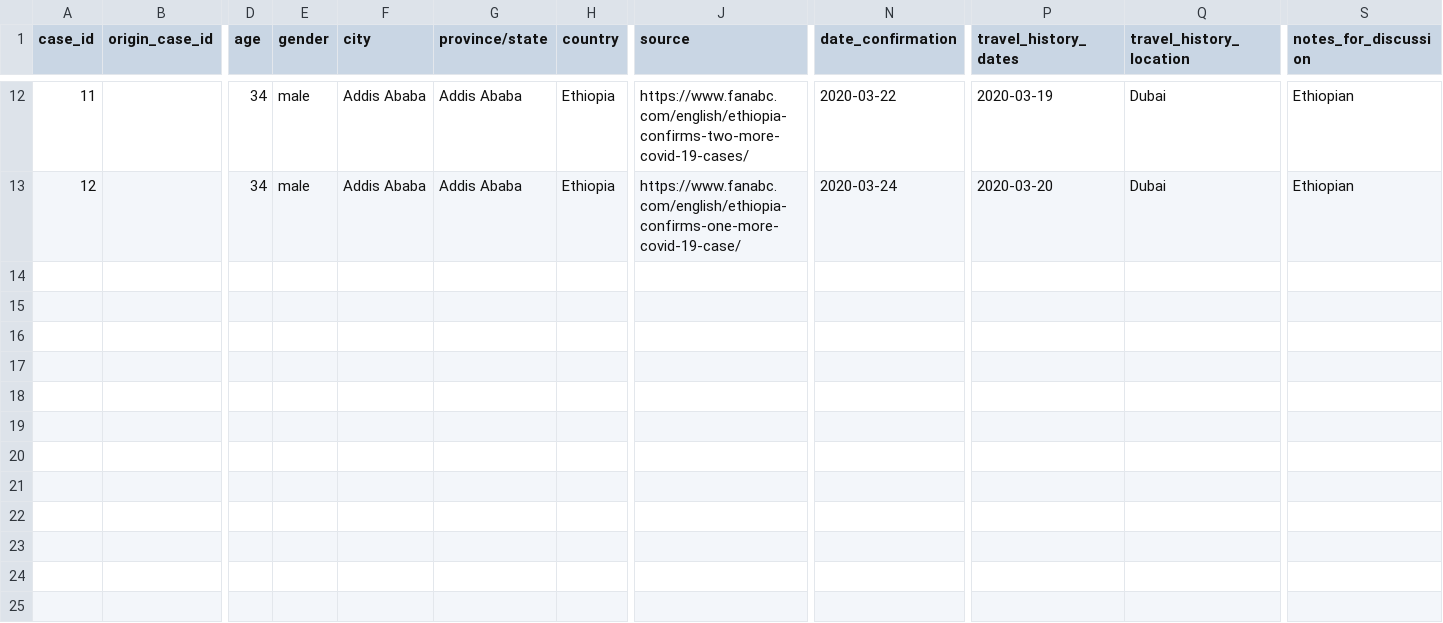
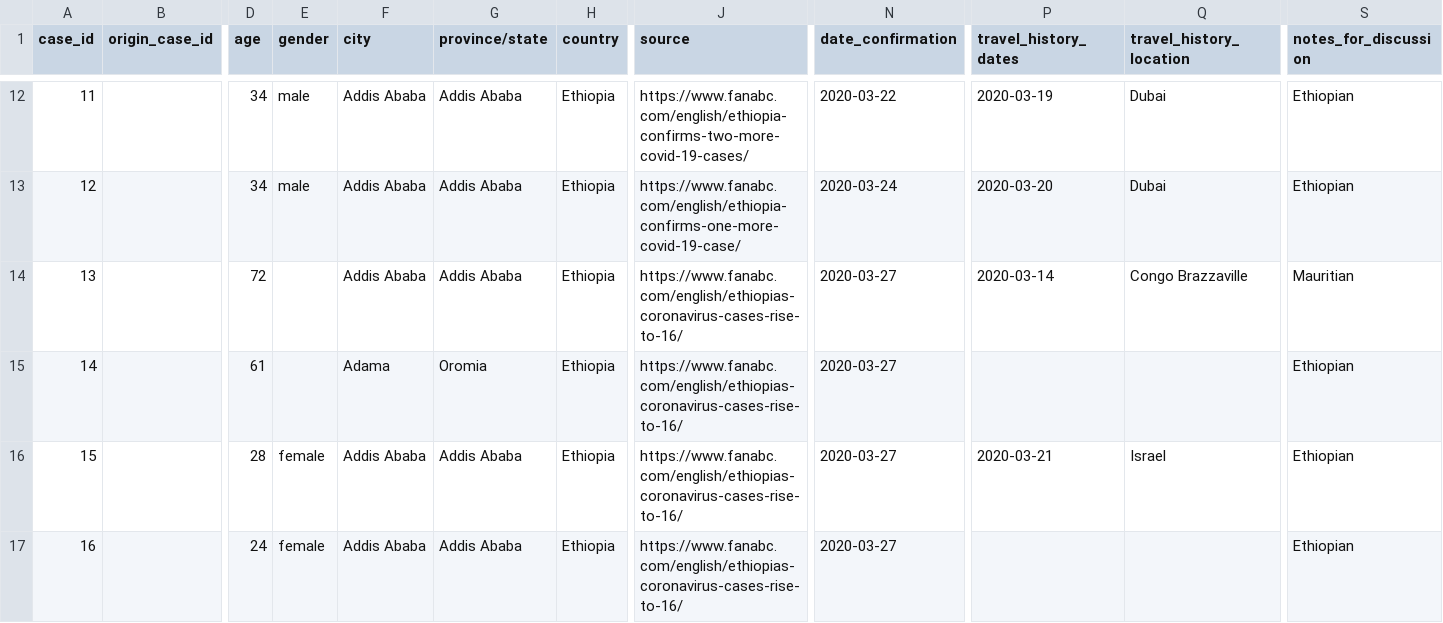
Before and after one commit to dsfsi/covid19africa, a CSV file: data/line-list-ethiopia.csv, drawn as a sheet; only a part is shown, gaps mark what is left out; rows hold the shown columns only; the diff names each change by its address in the sheet, - before the commit and + after, or states it on an @@ line.

Commit message:
added the new 4 cases

```diff
--- a/data/line-list-ethiopia.csv
+++ b/data/line-list-ethiopia.csv
+row 14: 13 |  | 72 |  | Addis Ababa | Addis Ababa | Ethiopia | https://www.fanabc.com/english/ethiopias-coronavirus-cases-rise-to-16/ | 2020-03-27 | 2020-03-14 | Congo Brazzaville | Mauritian
+row 15: 14 |  | 61 |  | Adama | Oromia | Ethiopia | https://www.fanabc.com/english/ethiopias-coronavirus-cases-rise-to-16/ | 2020-03-27 |  |  | Ethiopian
+row 16: 15 |  | 28 | female | Addis Ababa | Addis Ababa | Ethiopia | https://www.fanabc.com/english/ethiopias-coronavirus-cases-rise-to-16/ | 2020-03-27 | 2020-03-21 | Israel | Ethiopian
+row 17: 16 |  | 24 | female | Addis Ababa | Addis Ababa | Ethiopia | https://www.fanabc.com/english/ethiopias-coronavirus-cases-rise-to-16/ | 2020-03-27 |  |  | Ethiopian
```
